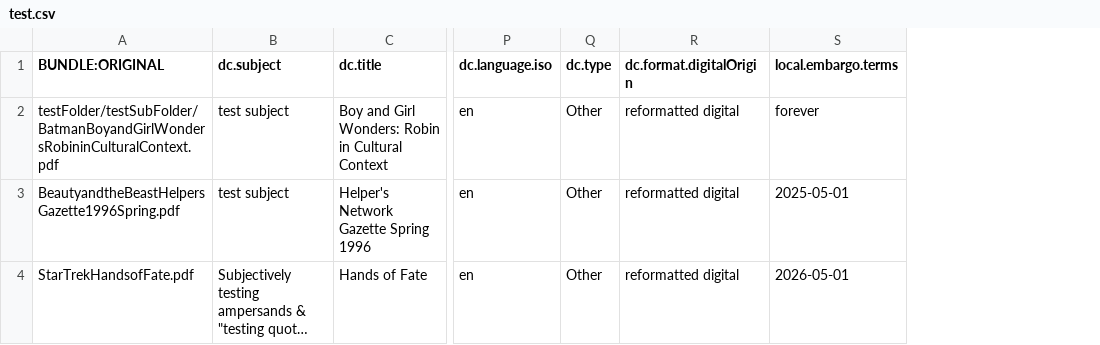
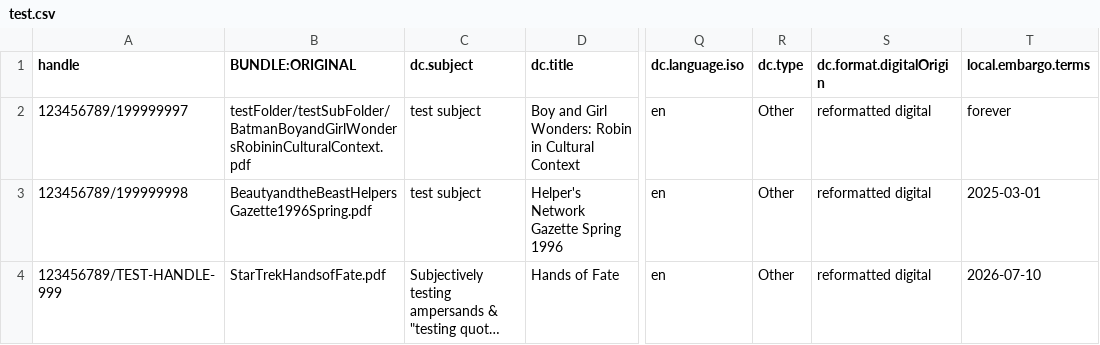
Before and after one commit to jcreel/SAFCreator, a CSV file: src/main/resources/SAF/test.csv, drawn as a sheet; only a part is shown, gaps mark what is left out; long unchanged cells end in …; addresses are those after the commit; the diff names each change by its address in the sheet, - before the commit and + after, or states it on an @@ line.

Commit message:
Enabled column to specify item handle in SAF

```diff
--- a/src/main/resources/SAF/test.csv
+++ b/src/main/resources/SAF/test.csv
+column A (handle), rows 2-4: 123456789/199999997 | 123456789/199999998 | 123456789/TEST-HANDLE-999
-T3 (local.embargo.terms): 2025-05-01
+T3 (local.embargo.terms): 2025-03-01
-T4 (local.embargo.terms): 2026-05-01
+T4 (local.embargo.terms): 2026-07-10
```
Also changed, not shown: 7 other files.
